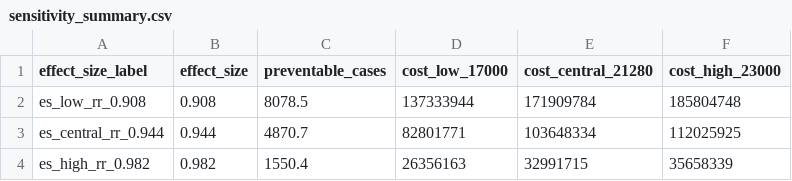
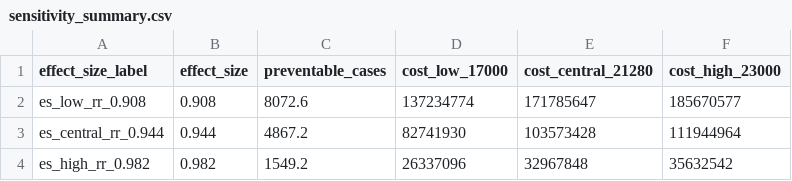
Before and after one commit to Yingjie4Science/SNAPP, a CSV file: results/summaries/sensitivity_summary.csv, drawn as a sheet.

Commit message:
re-run SF data

```diff
--- a/results/summaries/sensitivity_summary.csv
+++ b/results/summaries/sensitivity_summary.csv
@@ -1,4 +1,4 @@
 effect_size_label,effect_size,preventable_cases,cost_low_17000,cost_central_21280,cost_high_23000
-es_low_rr_0.908,0.908,8078.5,137333944,171909784,185804748
-es_central_rr_0.944,0.944,4870.7,82801771,103648334,112025925
-es_high_rr_0.982,0.982,1550.4,26356163,32991715,35658339
+es_low_rr_0.908,0.908,8072.6,137234774,171785647,185670577
+es_central_rr_0.944,0.944,4867.2,82741930,103573428,111944964
+es_high_rr_0.982,0.982,1549.2,26337096,32967848,35632542
```
Also changed, not shown: 7 other files.
